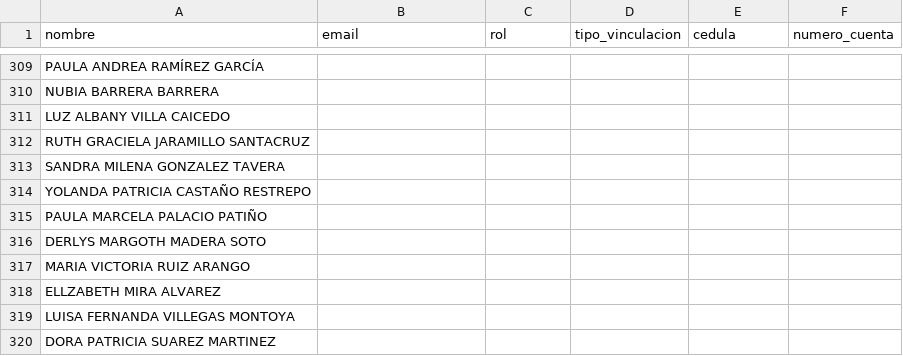
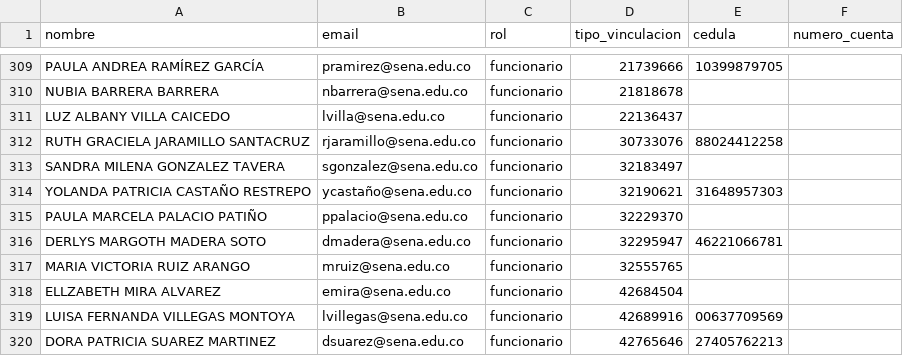
Before and after one commit to sebastianmm2714/agendaCTGI, a CSV file: database/data/Usuarios.csv, drawn as a sheet; only a part is shown, gaps mark what is left out; the diff covers the shown part only; the diff names each change by its address in the sheet, - before the commit and + after, or states it on an @@ line.

Commit message:
cambios funcionarios

```diff
--- a/database/data/Usuarios.csv
+++ b/database/data/Usuarios.csv
-B309 (email): (empty)
+B309 (email): pramirez@sena.edu.co
-C309:C320 (rol): (empty)
+C309:C320 (rol): funcionario
-D309 (tipo_vinculacion): (empty)
+D309 (tipo_vinculacion): 21739666
-E309 (cedula): (empty)
+E309 (cedula): 10399879705
-B310 (email): (empty)
+B310 (email): nbarrera@sena.edu.co
-D310 (tipo_vinculacion): (empty)
+D310 (tipo_vinculacion): 21818678
-B311 (email): (empty)
+B311 (email): lvilla@sena.edu.co
-D311 (tipo_vinculacion): (empty)
+D311 (tipo_vinculacion): 22136437
-B312 (email): (empty)
+B312 (email): rjaramillo@sena.edu.co
-D312 (tipo_vinculacion): (empty)
+D312 (tipo_vinculacion): 30733076
-E312 (cedula): (empty)
+E312 (cedula): 88024412258
-B313 (email): (empty)
+B313 (email): sgonzalez@sena.edu.co
-D313 (tipo_vinculacion): (empty)
+D313 (tipo_vinculacion): 32183497
-B314 (email): (empty)
+B314 (email): ycastaño@sena.edu.co
-D314 (tipo_vinculacion): (empty)
+D314 (tipo_vinculacion): 32190621
-E314 (cedula): (empty)
+E314 (cedula): 31648957303
-B315 (email): (empty)
+B315 (email): ppalacio@sena.edu.co
-D315 (tipo_vinculacion): (empty)
+D315 (tipo_vinculacion): 32229370
-B316 (email): (empty)
+B316 (email): dmadera@sena.edu.co
-D316 (tipo_vinculacion): (empty)
+D316 (tipo_vinculacion): 32295947
-E316 (cedula): (empty)
+E316 (cedula): 46221066781
-B317 (email): (empty)
+B317 (email): mruiz@sena.edu.co
-D317 (tipo_vinculacion): (empty)
+D317 (tipo_vinculacion): 32555765
-B318 (email): (empty)
+B318 (email): emira@sena.edu.co
-D318 (tipo_vinculacion): (empty)
+D318 (tipo_vinculacion): 42684504
-B319 (email): (empty)
+B319 (email): lvillegas@sena.edu.co
-D319 (tipo_vinculacion): (empty)
+D319 (tipo_vinculacion): 42689916
-E319 (cedula): (empty)
+E319 (cedula): 00637709569
-B320 (email): (empty)
+B320 (email): dsuarez@sena.edu.co
-D320 (tipo_vinculacion): (empty)
+D320 (tipo_vinculacion): 42765646
-E320 (cedula): (empty)
+E320 (cedula): 27405762213
```
Also changed, not shown: 126 edited cells elsewhere in this file.
